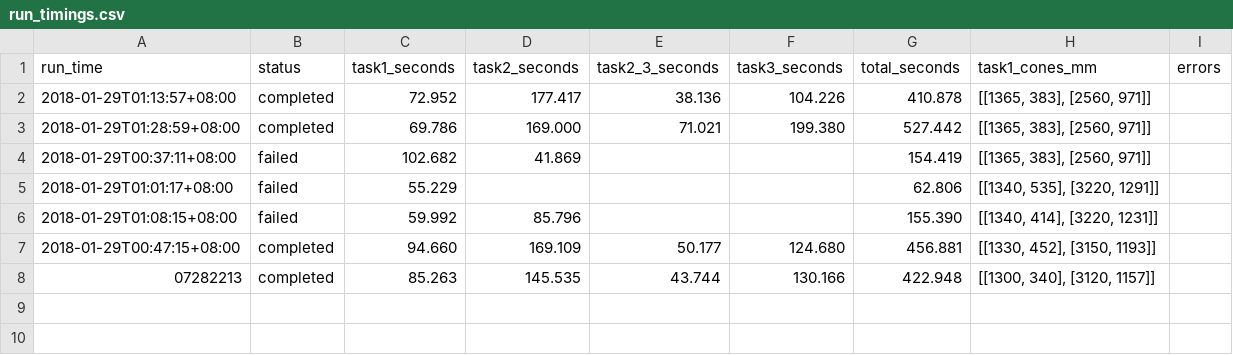
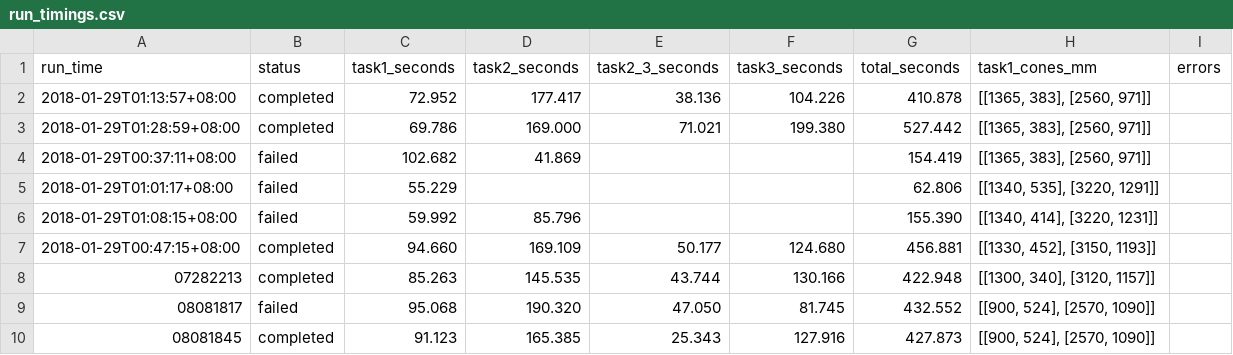
Before and after one commit to SSQaaa/Robodog_2026, a CSV file: logs/run_timings.csv, drawn as a sheet.

```diff
--- a/logs/run_timings.csv
+++ b/logs/run_timings.csv
@@ -8 +8,3 @@
 07282213,completed,85.263,145.535,43.744,130.166,422.948,"[[1300, 340], [3120, 1157]]",
+08081817,failed,95.068,190.320,47.050,81.745,432.552,"[[900, 524], [2570, 1090]]",
+08081845,completed,91.123,165.385,25.343,127.916,427.873,"[[900, 524], [2570, 1090]]",
```
Also changed, not shown: 6 other files.
